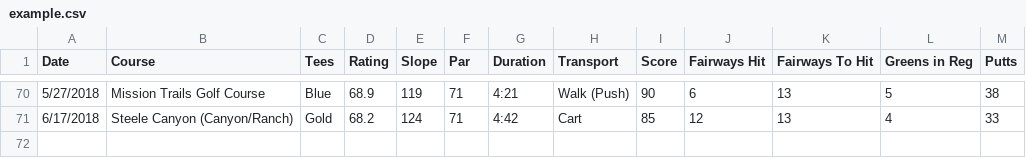
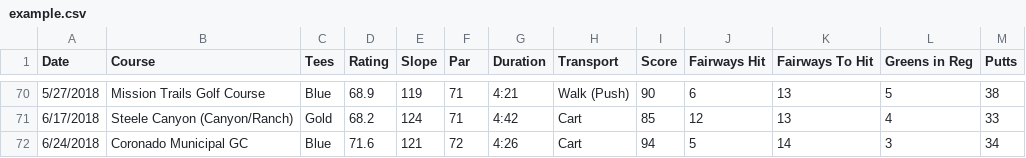
Before and after one commit to TK2575/GolfHandicapTracker, a CSV file: data/example.csv, drawn as a sheet; only a part is shown, gaps mark what is left out.

Commit message:
Added new round to example data

```diff
--- a/data/example.csv
+++ b/data/example.csv
@@ -71 +71,2 @@ Date,Course,Tees,Rating,Slope,Par,Duration,Transport,Score,Fairways Hit,Fairways
 6/17/2018,Steele Canyon (Canyon/Ranch),Gold,68.2,124,71,4:42,Cart,85,12,13,4,33
+6/24/2018,Coronado Municipal GC,Blue,71.6,121,72,4:26,Cart,94,5,14,3,34
```
